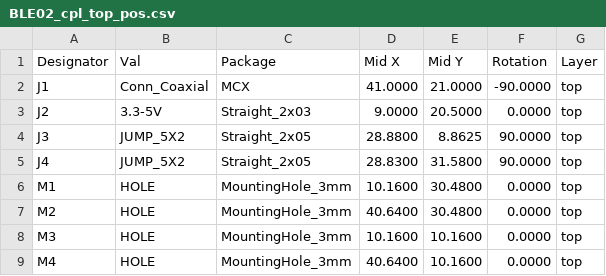
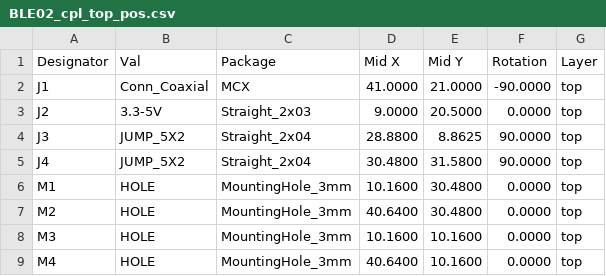
Before and after one commit to mlab-modules/BLE02, a CSV file: hw/cam_profi/assembly/gerbers/PnP/BLE02_cpl_top_pos.csv, drawn as a sheet.

```diff
--- a/hw/cam_profi/assembly/gerbers/PnP/BLE02_cpl_top_pos.csv
+++ b/hw/cam_profi/assembly/gerbers/PnP/BLE02_cpl_top_pos.csv
@@ -3,4 +3,4 @@ Designator,Val,Package,Mid X,Mid Y,Rotation,Layer
 "J2","3.3-5V","Straight_2x03",9.0000,20.5000,0.0000,top
-"J3","JUMP_5X2","Straight_2x05",28.8800,8.8625,90.0000,top
-"J4","JUMP_5X2","Straight_2x05",28.8300,31.5800,90.0000,top
+"J3","JUMP_5X2","Straight_2x04",28.8800,8.8625,90.0000,top
+"J4","JUMP_5X2","Straight_2x04",30.4800,31.5800,90.0000,top
 "M1","HOLE","MountingHole_3mm",10.1600,30.4800,0.0000,top
```
Also changed, not shown: hw/cam_profi/assembly/BLE02-bom.csv, hw/cam_profi/assembly/BLE02-bom_nogroup.csv, 50 other files.
